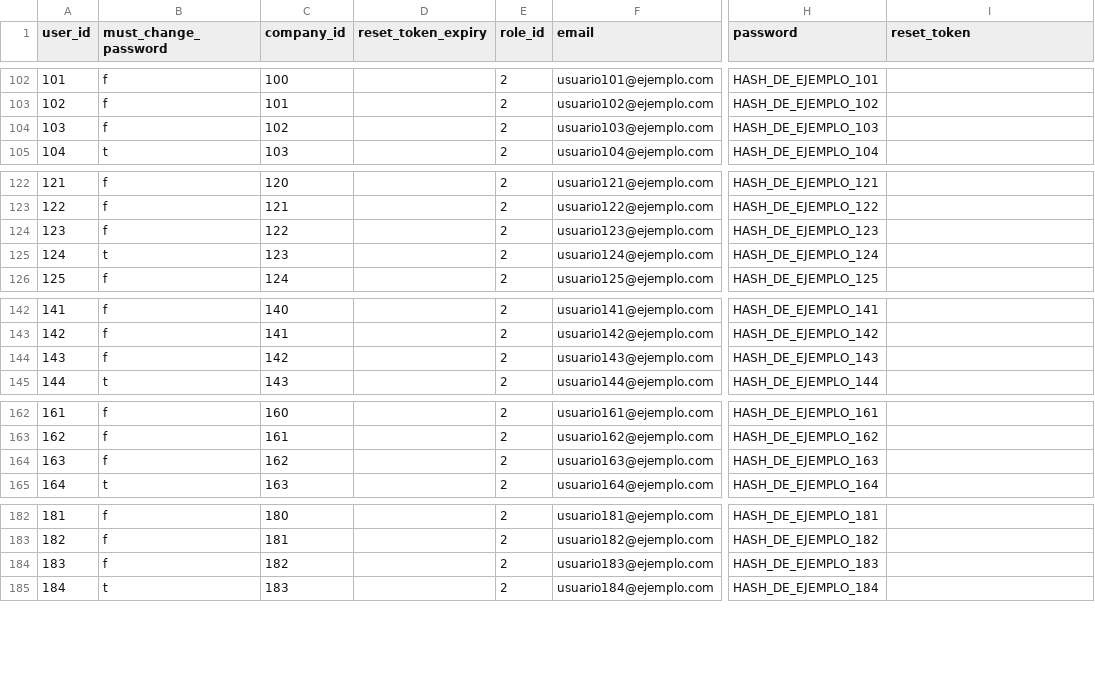
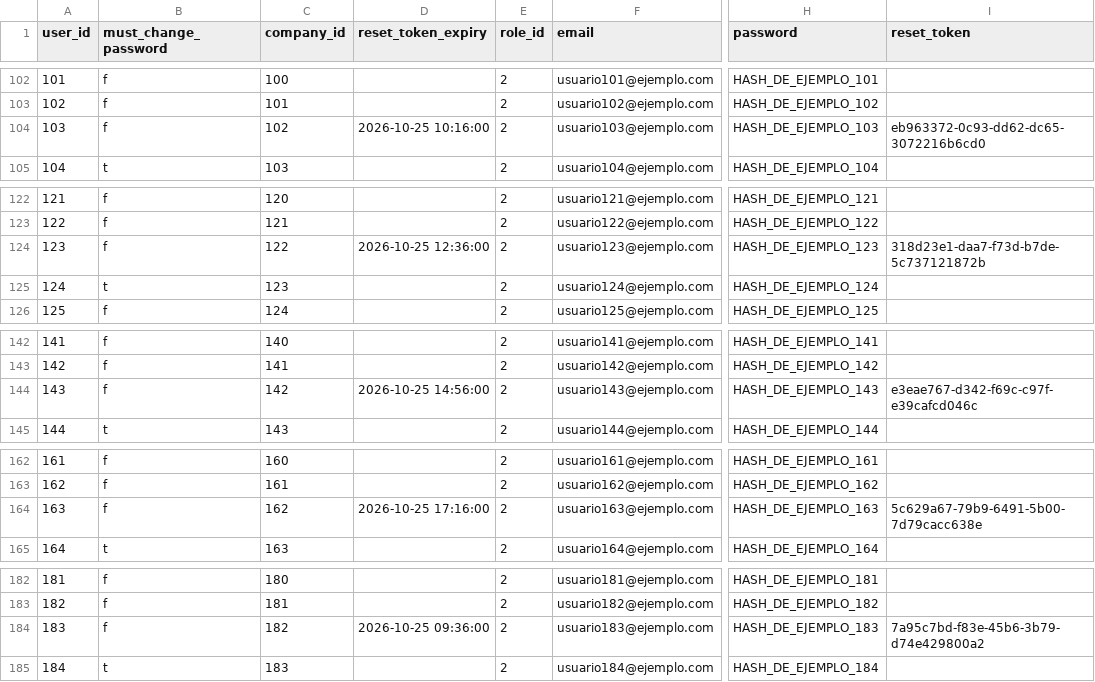
Before and after one commit to nanitabarbosa/wakedrive-database, a CSV file: dml/data/users.csv, drawn as a sheet; only a part is shown, gaps mark what is left out; the diff covers the shown part only; the diff names each change by its address in the sheet, - before the commit and + after, or states it on an @@ line.

Commit message:
agregar tokens de recuperacion de contrasena a algunos usuarios de ejemplo
El reset_token y su vencimiento son opcionales: solo lo tienen los usuarios que estan recuperando la contrasena.

```diff
--- a/dml/data/users.csv
+++ b/dml/data/users.csv
-D104 (reset_token_expiry): (empty)
+D104 (reset_token_expiry): 2026-10-25 10:16:00
-I104 (reset_token): (empty)
+I104 (reset_token): eb963372-0c93-dd62-dc65-3072216b6cd0
-D124 (reset_token_expiry): (empty)
+D124 (reset_token_expiry): 2026-10-25 12:36:00
-I124 (reset_token): (empty)
+I124 (reset_token): 318d23e1-daa7-f73d-b7de-5c737121872b
-D144 (reset_token_expiry): (empty)
+D144 (reset_token_expiry): 2026-10-25 14:56:00
-I144 (reset_token): (empty)
+I144 (reset_token): e3eae767-d342-f69c-c97f-e39cafcd046c
-D164 (reset_token_expiry): (empty)
+D164 (reset_token_expiry): 2026-10-25 17:16:00
-I164 (reset_token): (empty)
+I164 (reset_token): 5c629a67-79b9-6491-5b00-7d79cacc638e
-D184 (reset_token_expiry): (empty)
+D184 (reset_token_expiry): 2026-10-25 09:36:00
-I184 (reset_token): (empty)
+I184 (reset_token): 7a95c7bd-f83e-45b6-3b79-d74e429800a2
```
Also changed, not shown: 116 edited cells elsewhere in this file.
